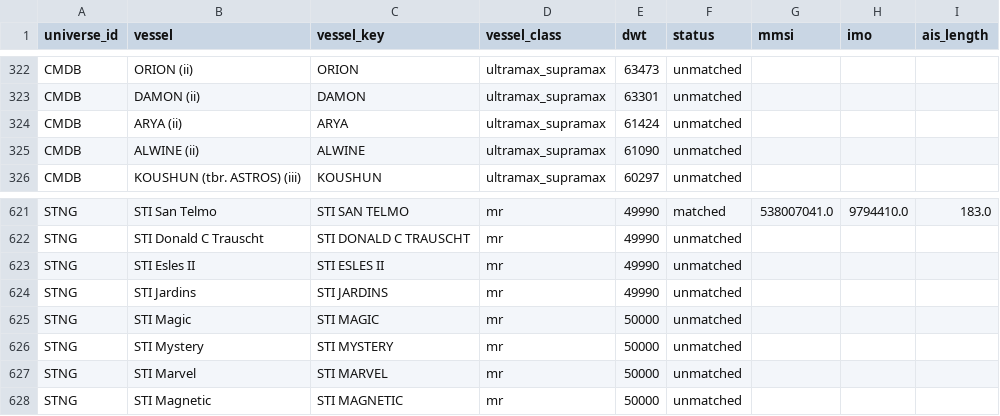
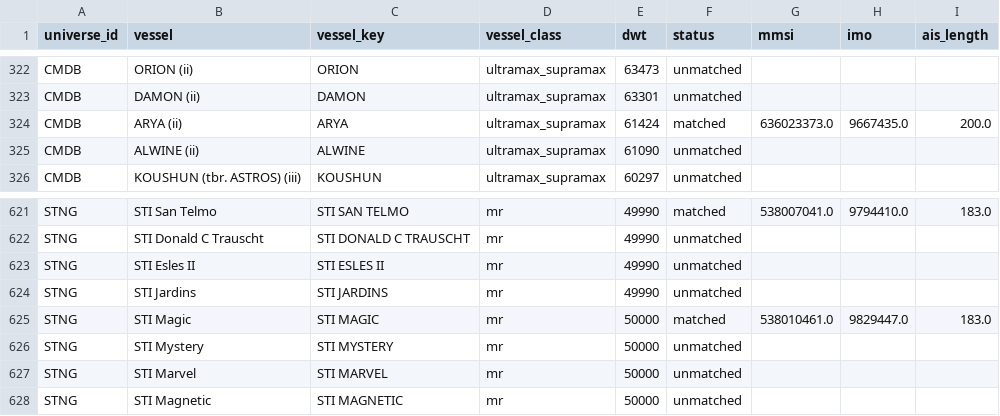
Before and after one commit to ambekarhrush/shipping-long-short-lab, a CSV file: data/fleet/identity.csv, drawn as a sheet; only a part is shown, gaps mark what is left out.

```diff
--- a/data/fleet/identity.csv
+++ b/data/fleet/identity.csv
@@ -323,3 +323,3 @@ CMDB,ORION (ii),ORION,ultramax_supramax,63473,unmatched,,,
 CMDB,DAMON (ii),DAMON,ultramax_supramax,63301,unmatched,,,
-CMDB,ARYA (ii),ARYA,ultramax_supramax,61424,unmatched,,,
+CMDB,ARYA (ii),ARYA,ultramax_supramax,61424,matched,636023373.0,9667435.0,200.0
 CMDB,ALWINE (ii),ALWINE,ultramax_supramax,61090,unmatched,,,
@@ -624,3 +624,3 @@ STNG,STI Esles II,STI ESLES II,mr,49990,unmatched,,,
 STNG,STI Jardins,STI JARDINS,mr,49990,unmatched,,,
-STNG,STI Magic,STI MAGIC,mr,50000,unmatched,,,
+STNG,STI Magic,STI MAGIC,mr,50000,matched,538010461.0,9829447.0,183.0
 STNG,STI Mystery,STI MYSTERY,mr,50000,unmatched,,,
```
Also changed, not shown: data/fleet/collector_log.csv, data/fleet/company_signals.csv, 3 other files.
